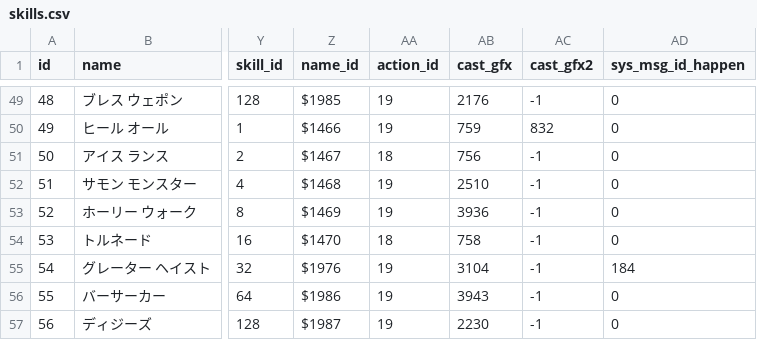
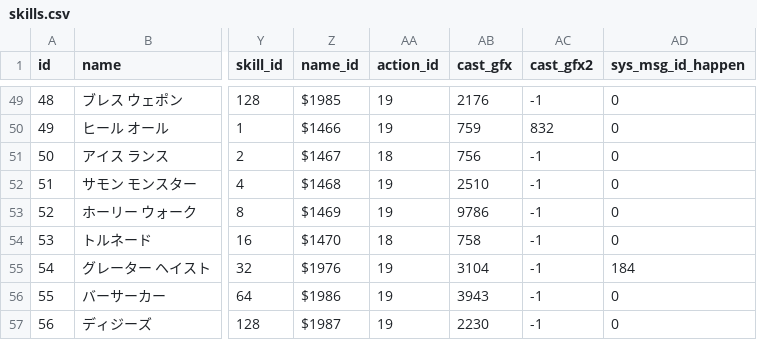
Before and after one commit to Kenji1/L1J-JP, a CSV file: db/csv/ja/skills.csv, drawn as a sheet; only a part is shown, gaps mark what is left out; the diff names each change by its address in the sheet, - before the commit and + after, or states it on an @@ line.

Commit message:
ホーリーウォークのcast_gfxを変更（任意のbuff_durationを設定可能）
git-svn-id: http://svn.l1j.org/l1j/trunk@608 698199e4-35c4-443b-82c4-7f4b4ae73c13

```diff
--- a/db/csv/ja/skills.csv
+++ b/db/csv/ja/skills.csv
-AB53 (cast_gfx): 3936
+AB53 (cast_gfx): 9786
```
Also changed, not shown: db/csv/ko/skills.csv, db/csv/tw/skills.csv.
